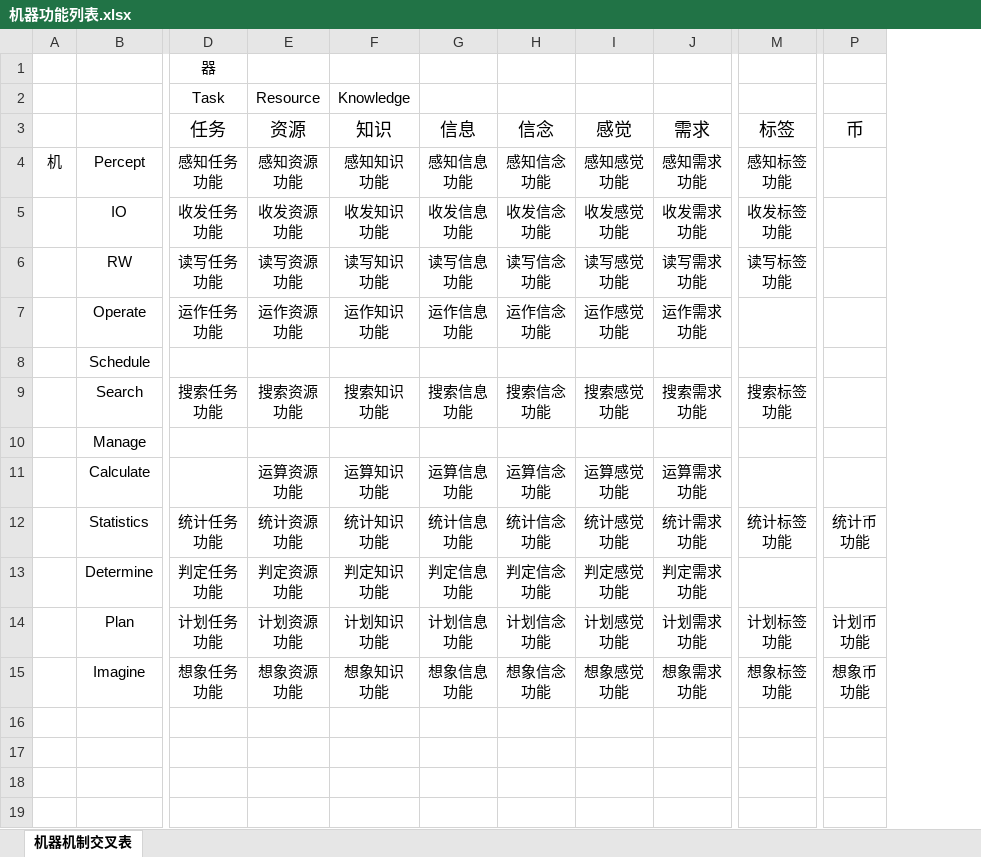
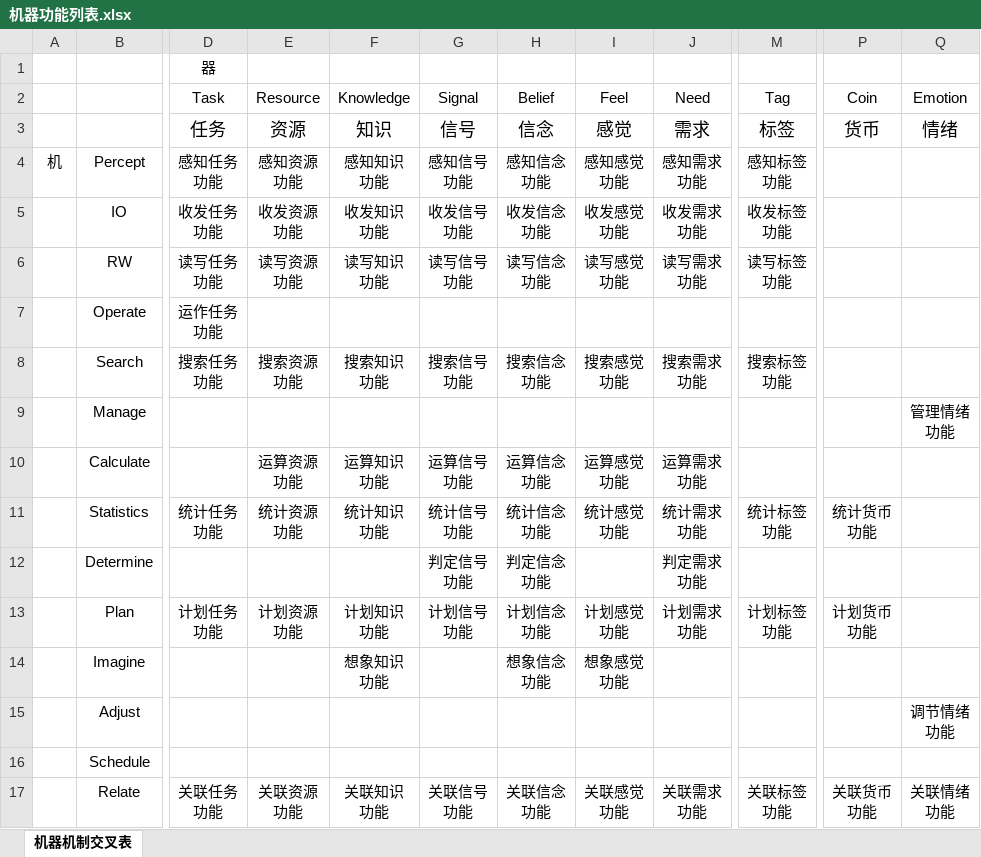
Before and after one commit to EntelechySystem/EntelechySystem_theory, an Excel workbook: Notes/机器/机器功能列表.xlsx, sheet 机器机制交叉表, drawn as a sheet; only a part is shown, gaps mark what is left out; values as stored, in another font and other column widths than the file's, no borders; removed rows and columns are numbered as before the commit, all else as after; rows hold the shown columns only; ↵ is a line break in a cell; the diff covers the shown part only; the diff names each change by its address in the sheet, - before the commit and + after, or states it on an @@ line.

```diff
--- a/Notes/机器/机器功能列表.xlsx (sheet 机器机制交叉表)
+++ b/Notes/机器/机器功能列表.xlsx (sheet 机器机制交叉表)
-column G, rows 3-7: 信息 | 感知信息 ↵ 功能 | 收发信息 ↵ 功能 | 读写信息 ↵ 功能 | 运作信息 ↵ 功能; rows 9-15: 搜索信息 ↵ 功能 |  | 运算信息 ↵ 功能 | 统计信息 ↵ 功能 | 判定信息 ↵ 功能 | 计划信息 ↵ 功能 | 想象信息 ↵ 功能
+column G, rows 3-13: 信号 | 感知信号 ↵ 功能 | 收发信号 ↵ 功能 | 读写信号 ↵ 功能 |  | 搜索信号 ↵ 功能 |  | 运算信号 ↵ 功能 | 统计信号 ↵ 功能 | 判定信号 ↵ 功能 | 计划信号 ↵ 功能
-column P, row 3: 币; rows 12-15: 统计币 ↵ 功能 |  | 计划币 ↵ 功能 | 想象币 ↵ 功能
+column P, rows 3-13: 货币 |  |  |  |  |  |  |  | 统计货币 ↵ 功能 |  | 计划货币 ↵ 功能
+column Q, rows 3-9: 情绪 |  |  |  |  |  | 管理情绪 ↵ 功能
-row 2:  |  | Task | Resource | Knowledge
+row 2:  |  | Task | Resource | Knowledge | Signal | Belief | Feel | Need | Tag | Coin | Emotion
-E7: 运作资源 ↵ 功能
+E7: (empty)
-F7: 运作知识 ↵ 功能
+F7: (empty)
-H7: 运作信念 ↵ 功能
+H7: (empty)
-I7: 运作感觉 ↵ 功能
+I7: (empty)
-J7: 运作需求 ↵ 功能
+J7: (empty)
-D12: 判定任务 ↵ 功能
+D12: (empty)
-E12: 判定资源 ↵ 功能
+E12: (empty)
-F12: 判定知识 ↵ 功能
+F12: (empty)
-I12: 判定感觉 ↵ 功能
+I12: (empty)
-D14: 想象任务 ↵ 功能
+D14: (empty)
-E14: 想象资源 ↵ 功能
+E14: (empty)
-J14: 想象需求 ↵ 功能
+J14: (empty)
-M14: 想象标签 ↵ 功能
+M14: (empty)
+row 15:  | Adjust |  |  |  |  |  |  |  |  |  | 调节情绪 ↵ 功能
@@ row 8 moved to row 16: Schedule @@
+row 17:  | Relate | 关联任务 ↵ 功能 | 关联资源 ↵ 功能 | 关联知识 ↵ 功能 | 关联信号 ↵ 功能 | 关联信念 ↵ 功能 | 关联感觉 ↵ 功能 | 关联需求 ↵ 功能 | 关联标签 ↵ 功能 | 关联货币 ↵ 功能 | 关联情绪 ↵ 功能
```
Also changed, not shown: 1 edited cell elsewhere in this sheet, formulas that keep their value, 9 other files.
